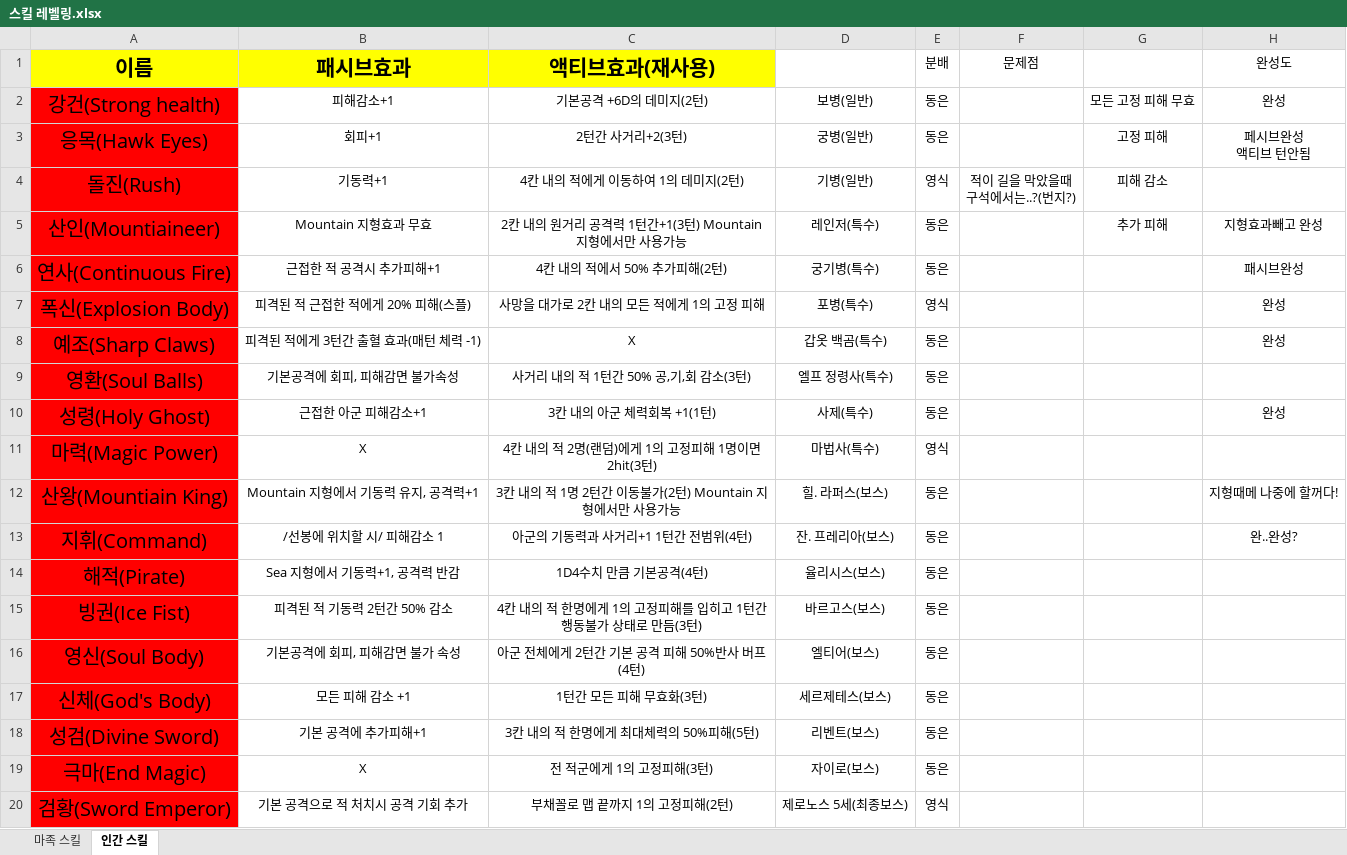
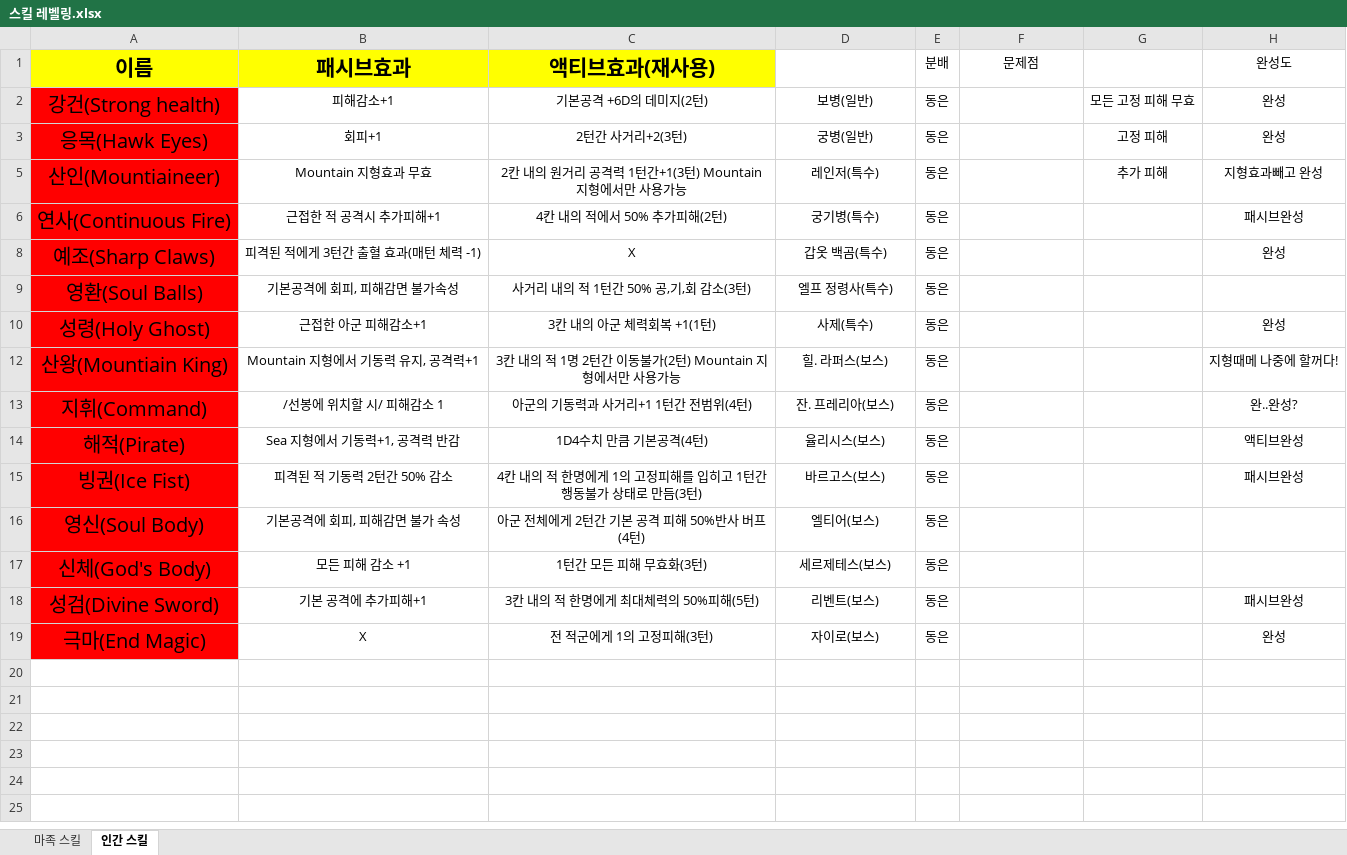
Before and after one commit to yys3110/GG, an Excel workbook: 기획서/스킬 레벨링.xlsx, sheet 인간 스킬, drawn as a sheet; values as stored, in another font and other column widths than the file's, no borders; ↵ is a line break in a cell; the diff names each change by its address in the sheet, - before the commit and + after, or states it on an @@ line.

Commit message:
동은 인간스킬 작업
해적 액티브완성(프리팹화)
강건 프리팹화 삭제(스킬안써짐)

```diff
--- a/기획서/스킬 레벨링.xlsx (sheet 인간 스킬)
+++ b/기획서/스킬 레벨링.xlsx (sheet 인간 스킬)
-H3 (완성도): 페시브완성 ↵ 액티브 턴안됨
+H3 (완성도): 완성
@@ row 4 hidden: 돌진(Rush) | 기동력+1 | 4칸 내의 적에게 이동하여 1의 데미지(2턴) | 기병(일반) | 영식 | 적이 길을 막았을때 ↵ 구석에서는..?(번지?) | 피해 감소 @@
@@ row 7 hidden: 폭신(Explosion Body) | 피격된 적 근접한 적에게 20% 피해(스플) | 사망을 대가로 2칸 내의 모든 적에게 1의 고정 피해 | 포병(특수) | 영식 |  |  | 완성 @@
@@ row 11 hidden: 마력(Magic Power) | X | 4칸 내의 적 2명(랜덤)에게 1의 고정피해 1명이면 2hit(3턴) | 마법사(특수) | 영식 @@
-H14 (완성도): (empty)
+H14 (완성도): 액티브완성
-H15 (완성도): (empty)
+H15 (완성도): 패시브완성
-H18 (완성도): (empty)
+H18 (완성도): 패시브완성
-H19 (완성도): (empty)
+H19 (완성도): 완성
@@ row 20 hidden: 검황(Sword Emperor) | 기본 공격으로 적 처치시 공격 기회 추가 | 부채꼴로 맵 끝까지 1의 고정피해(2턴) | 제로노스 5세(최종보스) | 영식 @@
```
Also changed, not shown: 10 other files.
